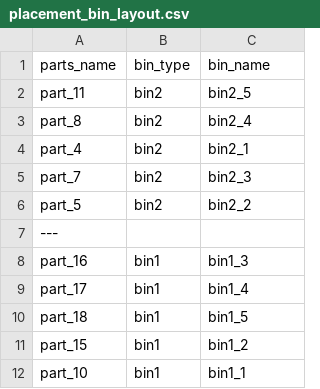
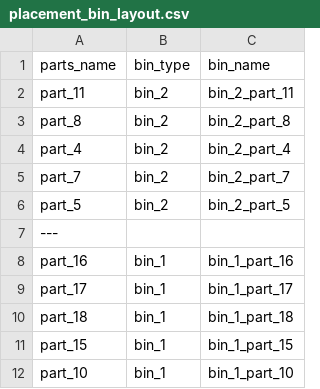
Before and after one commit to Automation-Research-Team/aist_robotiq, a CSV file: aist_scene_description/urdf/templates/placement_bin_layout.csv, drawn as a sheet.

Commit message:
Fixed bin name.

```diff
--- a/aist_scene_description/urdf/templates/placement_bin_layout.csv
+++ b/aist_scene_description/urdf/templates/placement_bin_layout.csv
@@ -1,12 +1,12 @@
 parts_name,bin_type,bin_name
-part_11,bin2,bin2_5
-part_8,bin2,bin2_4
-part_4,bin2,bin2_1
-part_7,bin2,bin2_3
-part_5,bin2,bin2_2
+part_11,bin_2,bin_2_part_11
+part_8,bin_2,bin_2_part_8
+part_4,bin_2,bin_2_part_4
+part_7,bin_2,bin_2_part_7
+part_5,bin_2,bin_2_part_5
 ---
-part_16,bin1,bin1_3
-part_17,bin1,bin1_4
-part_18,bin1,bin1_5
-part_15,bin1,bin1_2
-part_10,bin1,bin1_1
+part_16,bin_1,bin_1_part_16
+part_17,bin_1,bin_1_part_17
+part_18,bin_1,bin_1_part_18
+part_15,bin_1,bin_1_part_15
+part_10,bin_1,bin_1_part_10
```
